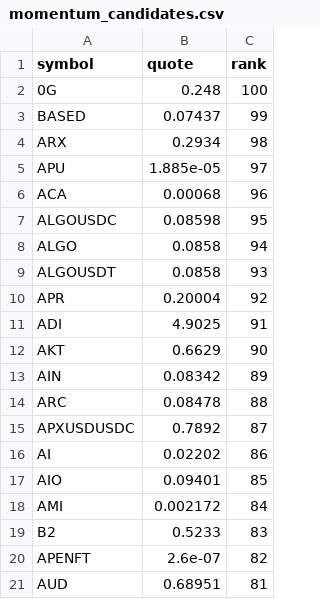
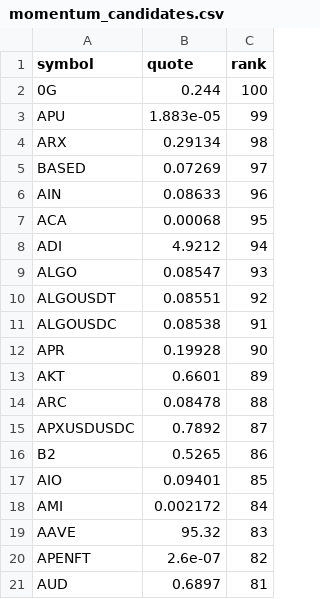
Before and after one commit to drflinn1/stock-analyzer-app, a CSV file: .state/momentum_candidates.csv, drawn as a sheet.

Commit message:
Update momentum_candidates.csv [7025]

```diff
--- a/.state/momentum_candidates.csv
+++ b/.state/momentum_candidates.csv
@@ -1,21 +1,21 @@
 symbol,quote,rank
-0G,0.248,100
-BASED,0.07437,99
-ARX,0.2934,98
-APU,1.885e-05,97
-ACA,0.00068,96
-ALGOUSDC,0.08598,95
-ALGO,0.0858,94
-ALGOUSDT,0.0858,93
-APR,0.20004,92
-ADI,4.9025,91
-AKT,0.6629,90
-AIN,0.08342,89
+0G,0.244,100
+APU,1.883e-05,99
+ARX,0.29134,98
+BASED,0.07269,97
+AIN,0.08633,96
+ACA,0.00068,95
+ADI,4.9212,94
+ALGO,0.08547,93
+ALGOUSDT,0.08551,92
+ALGOUSDC,0.08538,91
+APR,0.19928,90
+AKT,0.6601,89
 ARC,0.08478,88
 APXUSDUSDC,0.7892,87
-AI,0.02202,86
+B2,0.5265,86
 AIO,0.09401,85
 AMI,0.002172,84
-B2,0.5233,83
+AAVE,95.32,83
 APENFT,2.6e-07,82
-AUD,0.68951,81
+AUD,0.6897,81
```
Also changed, not shown: 1 other file.
